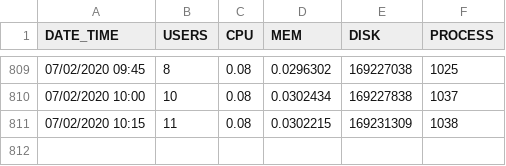
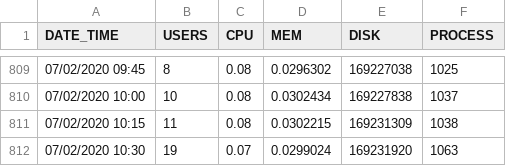
Before and after one commit to Croquant/data, a CSV file: count.csv, drawn as a sheet; only a part is shown, gaps mark what is left out; the diff names each change by its address in the sheet, - before the commit and + after, or states it on an @@ line.

Commit message:
Thu Jul  2 10:31:04 PDT 2020

```diff
--- a/count.csv
+++ b/count.csv
+row 812: 07/02/2020 10:30 | 19 | 0.07 | 0.0299024 | 169231920 | 1063
```
